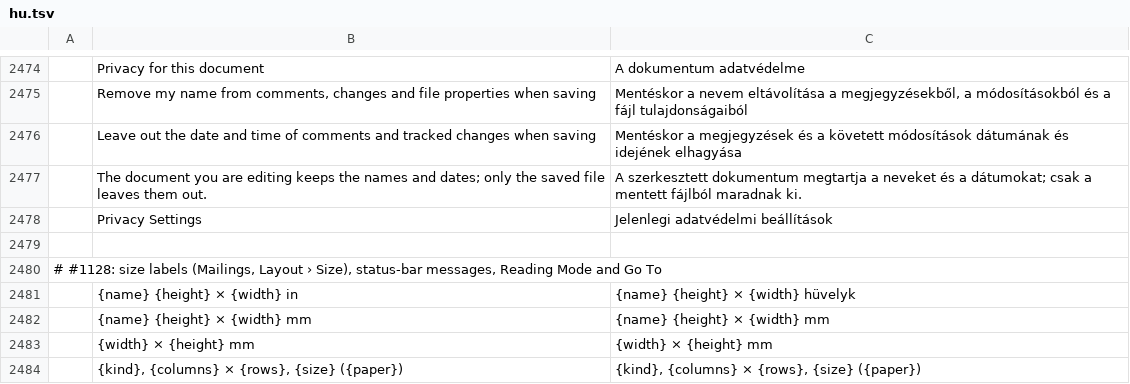
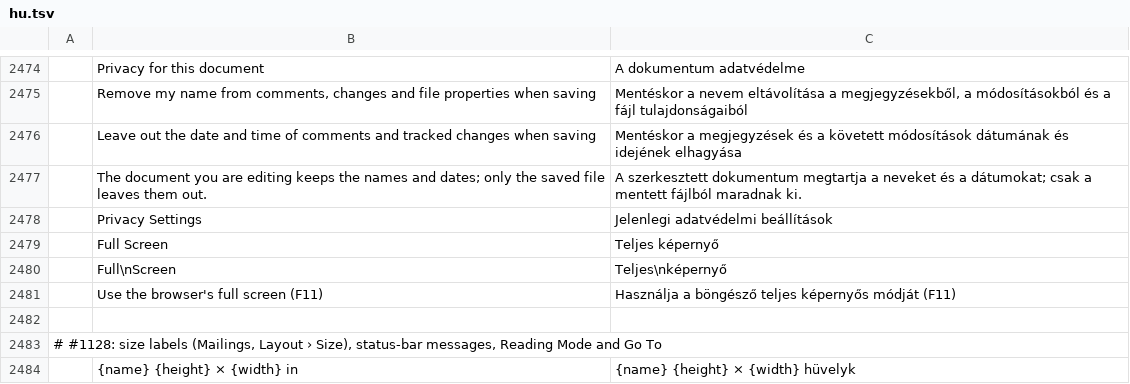
Before and after one commit to vyntaris/vdoc-old, a TSV file: crates/ui-egui/src/i18n/hu.tsv, drawn as a sheet; only a part is shown, gaps mark what is left out; the shorter side is filled out with more unchanged rows; the diff names each change by its address in the sheet, - before the commit and + after, or states it on an @@ line.

```diff
--- a/crates/ui-egui/src/i18n/hu.tsv
+++ b/crates/ui-egui/src/i18n/hu.tsv
+row 2479:  | Full Screen | Teljes képernyő
+row 2480:  | Full\nScreen | Teljes\nképernyő
+row 2481:  | Use the browser's full screen (F11) | Használja a böngésző teljes képernyős módját (F11)
```
Also changed, not shown: crates/ui-egui/src/i18n/bg.tsv, crates/ui-egui/src/i18n/ja.tsv, 25 other files.
